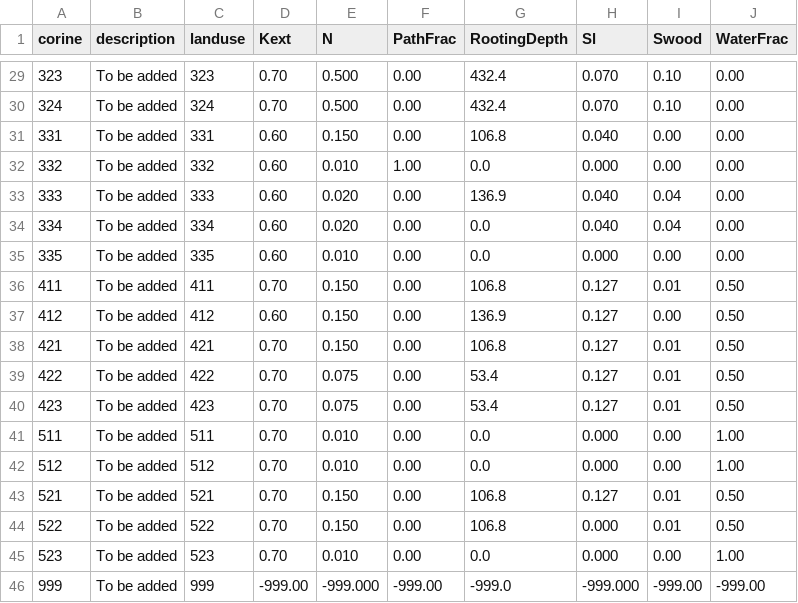
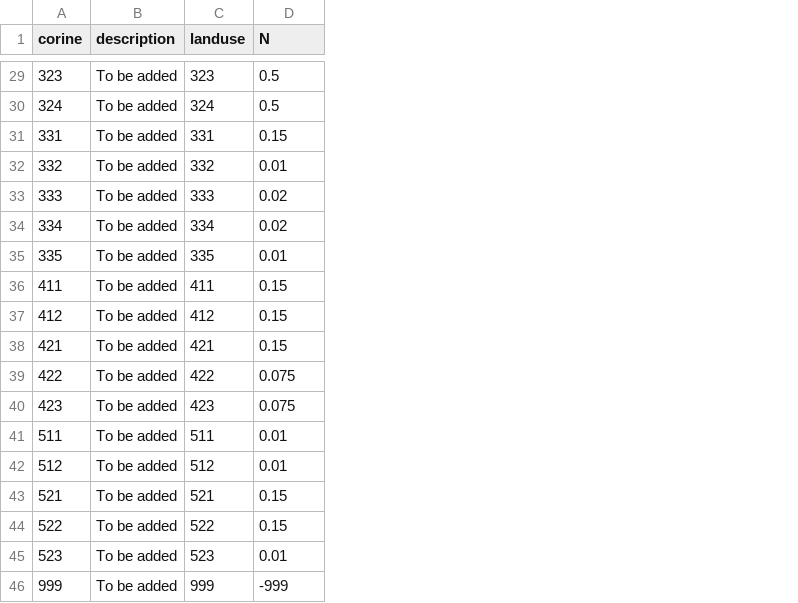
Before and after one commit to Deltares/hydromt_sfincs, a CSV file: hydromt_sfincs/data/lulc/corine_mapping.csv, drawn as a sheet; only a part is shown, gaps mark what is left out; removed rows and columns are numbered as before the commit, all else as after; the diff covers the shown part only; the diff names each change by its address in the sheet, - before the commit and + after, or states it on an @@ line.

```diff
--- a/hydromt_sfincs/data/lulc/corine_mapping.csv
+++ b/hydromt_sfincs/data/lulc/corine_mapping.csv
-column D (Kext), rows 29-46: 0.70 | 0.70 | 0.60 | 0.60 | 0.60 | 0.60 | 0.60 | 0.70 | 0.60 | 0.70 | 0.70 | 0.70 | 0.70 | 0.70 | 0.70 | 0.70 | 0.70 | -999.00
-column F (PathFrac), rows 29-46: 0.00 | 0.00 | 0.00 | 1.00 | 0.00 | 0.00 | 0.00 | 0.00 | 0.00 | 0.00 | 0.00 | 0.00 | 0.00 | 0.00 | 0.00 | 0.00 | 0.00 | -999.00
-column G (RootingDepth), rows 29-46: 432.4 | 432.4 | 106.8 | 0.0 | 136.9 | 0.0 | 0.0 | 106.8 | 136.9 | 106.8 | 53.4 | 53.4 | 0.0 | 0.0 | 106.8 | 106.8 | 0.0 | -999.0
-column H (Sl), rows 29-46: 0.070 | 0.070 | 0.040 | 0.000 | 0.040 | 0.040 | 0.000 | 0.127 | 0.127 | 0.127 | 0.127 | 0.127 | 0.000 | 0.000 | 0.127 | 0.000 | 0.000 | -999.000
-column I (Swood), rows 29-46: 0.10 | 0.10 | 0.00 | 0.00 | 0.04 | 0.04 | 0.00 | 0.01 | 0.00 | 0.01 | 0.01 | 0.01 | 0.00 | 0.00 | 0.01 | 0.01 | 0.00 | -999.00
-column J (WaterFrac), rows 29-46: 0.00 | 0.00 | 0.00 | 0.00 | 0.00 | 0.00 | 0.00 | 0.50 | 0.50 | 0.50 | 0.50 | 0.50 | 1.00 | 1.00 | 0.50 | 0.50 | 1.00 | -999.00
-D29:D30 (N): 0.500
+D29:D30 (N): 0.5
-D31 (N): 0.150
+D31 (N): 0.15
-D32 (N): 0.010
+D32 (N): 0.01
-D33:D34 (N): 0.020
+D33:D34 (N): 0.02
-D35 (N): 0.010
+D35 (N): 0.01
-D36:D38 (N): 0.150
+D36:D38 (N): 0.15
-D41:D42 (N): 0.010
+D41:D42 (N): 0.01
-D43:D44 (N): 0.150
+D43:D44 (N): 0.15
-D45 (N): 0.010
+D45 (N): 0.01
-D46 (N): -999.000
+D46 (N): -999
```
Also changed, not shown: 18 edited cells elsewhere in this file, hydromt_sfincs/data/lulc/esa_worldcover_mapping.csv, hydromt_sfincs/data/lulc/globcover_mapping.csv, 3 other files.
